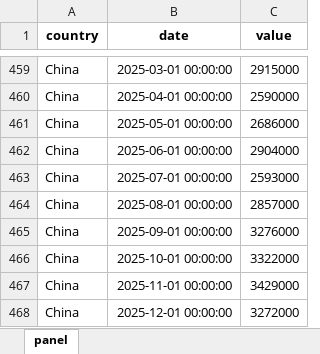
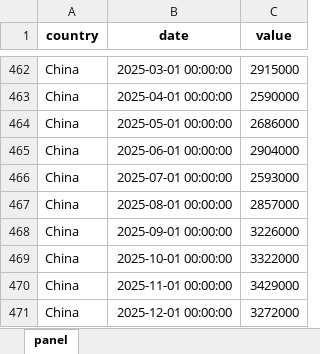
Before and after one commit to The-Mars-Guy/vehicle-sales-pages, an Excel workbook: data/latest/total_vehicle_sales_monthly_last_10y.xlsx, sheet panel, drawn as a sheet; only a part is shown, gaps mark what is left out; values as stored, in another font and other column widths than the file's, no borders; addresses are those after the commit; the diff covers the shown part only; the diff names each change by its address in the sheet, - before the commit and + after, or states it on an @@ line.

```diff
--- a/data/latest/total_vehicle_sales_monthly_last_10y.xlsx (sheet panel)
+++ b/data/latest/total_vehicle_sales_monthly_last_10y.xlsx (sheet panel)
-C468 (value): 3276000
+C468 (value): 3226000
```
Also changed, not shown: 7 added rows and 5 edited cells elsewhere in this sheet, data/latest/master_total_vehicle_sales.xlsx, public/data/latest/master_total_vehicle_sales.xlsx, 7 other files.
